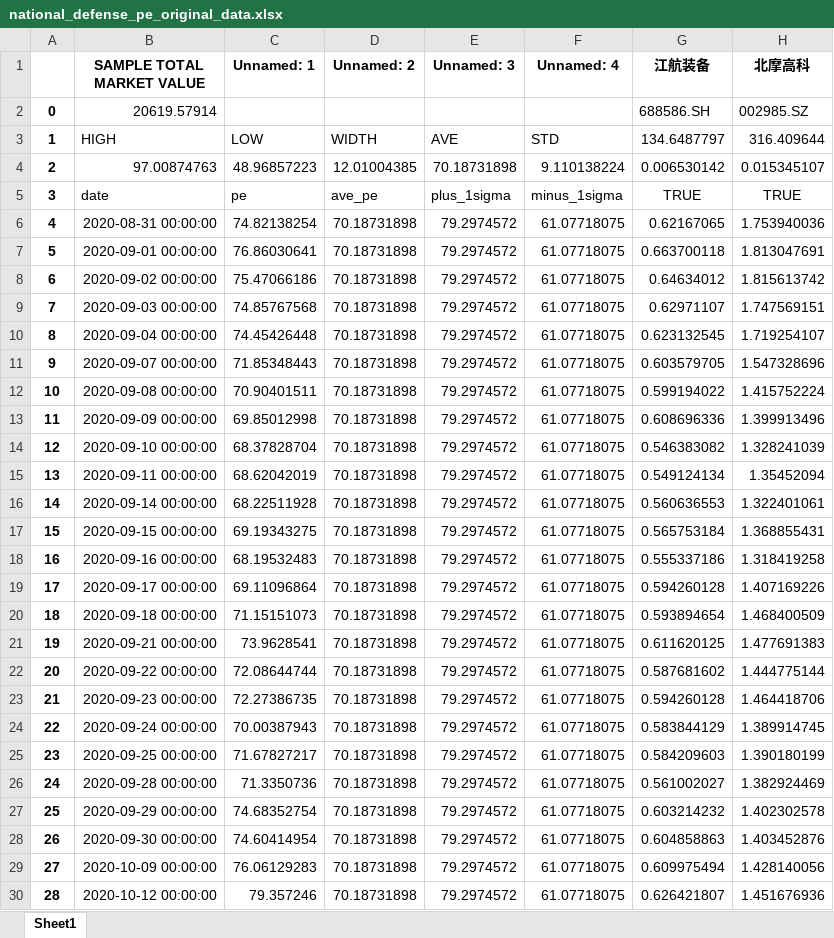
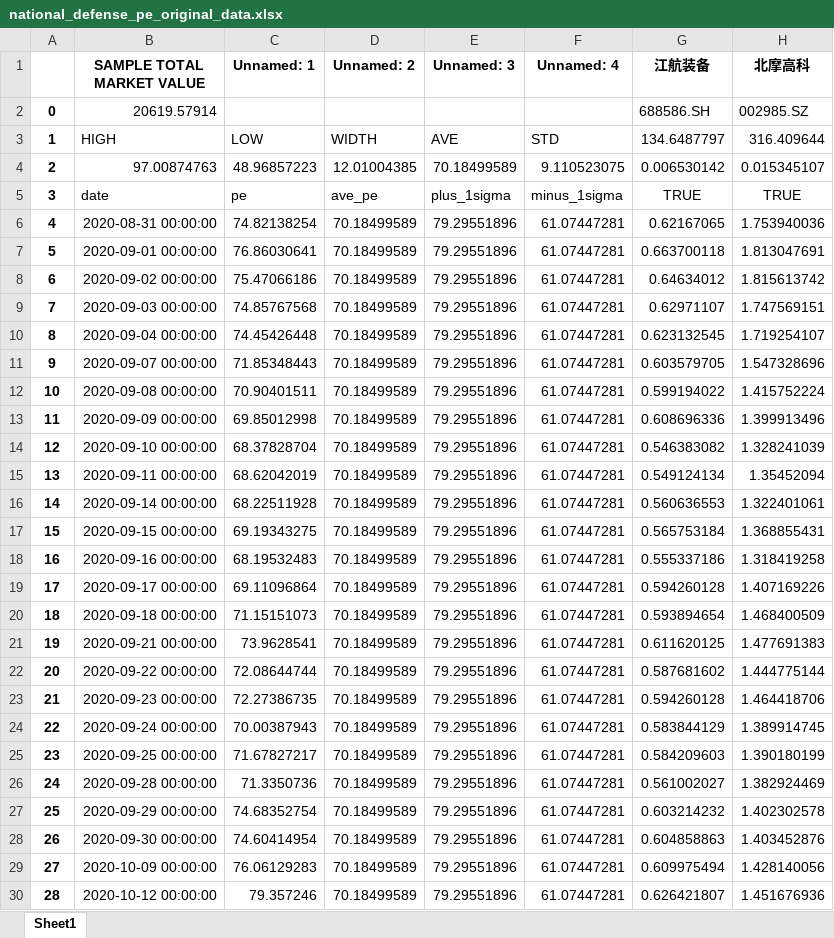
Before and after one commit to caoxuCarlos/caoxuCarlos.github.io, an Excel workbook: king_index/output/pe/national_defense_pe_original_data.xlsx, sheet Sheet1, drawn as a sheet; only a part is shown; values as stored, in another font and other column widths than the file's, no borders; the diff covers the shown part only; the diff names each change by its address in the sheet, - before the commit and + after, or states it on an @@ line.

```diff
--- a/king_index/output/pe/national_defense_pe_original_data.xlsx (sheet Sheet1)
+++ b/king_index/output/pe/national_defense_pe_original_data.xlsx (sheet Sheet1)
-E4 (Unnamed: 3): 70.18731898
+E4 (Unnamed: 3): 70.18499589
-F4 (Unnamed: 4): 9.110138224
+F4 (Unnamed: 4): 9.110523075
-D6:D30 (Unnamed: 2): 70.18731898
+D6:D30 (Unnamed: 2): 70.18499589
-E6:E30 (Unnamed: 3): 79.2974572
+E6:E30 (Unnamed: 3): 79.29551896
-F6:F30 (Unnamed: 4): 61.07718075
+F6:F30 (Unnamed: 4): 61.07447281
```
Also changed, not shown: 810 edited cells elsewhere in this sheet, king_index/data/pe/半导体/semiconductor.xlsx, king_index/data/pe/国防军工/national_defense.xlsx, 26 other files.
